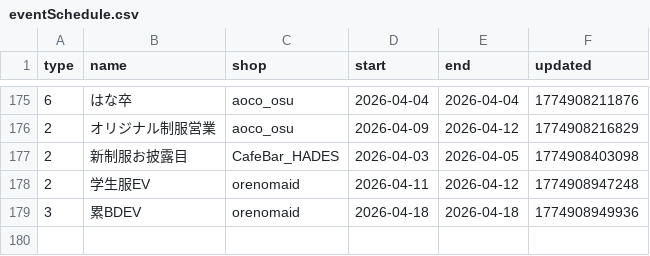
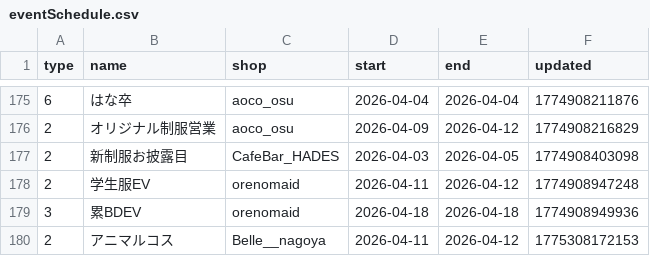
Before and after one commit to c890904/cafeSchedule, a CSV file: eventSchedule.csv, drawn as a sheet; only a part is shown, gaps mark what is left out.

```diff
--- a/eventSchedule.csv
+++ b/eventSchedule.csv
@@ -179 +179,2 @@ type,name,shop,start,end,updated
 3,累BDEV,orenomaid,2026-04-18,2026-04-18,1774908949936
+2,アニマルコス,Belle__nagoya,2026-04-11,2026-04-12,1775308172153
```
Also changed, not shown: schedule.csv.
